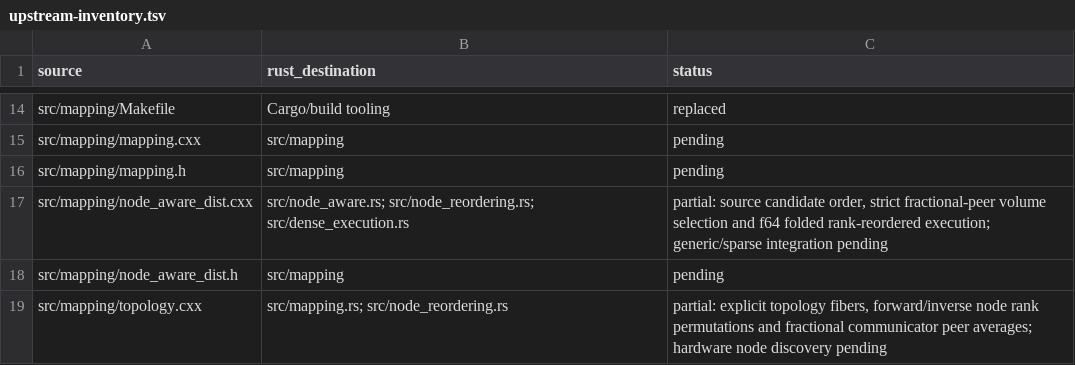
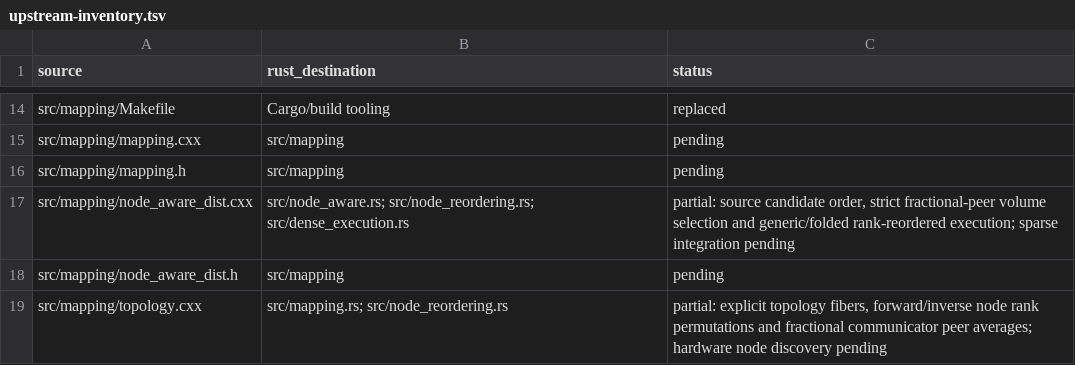
Before and after one commit to rustnumgum/ctf-rs, a TSV file: docs/upstream-inventory.tsv, drawn as a sheet; only a part is shown, gaps mark what is left out.

Commit message:
Support node-aware raw execution for serialized semiring values

```diff
--- a/docs/upstream-inventory.tsv
+++ b/docs/upstream-inventory.tsv
@@ -16,3 +16,3 @@ src/mapping/mapping.cxx	src/mapping	pending
 src/mapping/mapping.h	src/mapping	pending
-src/mapping/node_aware_dist.cxx	src/node_aware.rs; src/node_reordering.rs; src/dense_execution.rs	partial: source candidate order, strict fractional-peer volume selection and f64 folded rank-reordered execution; generic/sparse integration pending
+src/mapping/node_aware_dist.cxx	src/node_aware.rs; src/node_reordering.rs; src/dense_execution.rs	partial: source candidate order, strict fractional-peer volume selection and generic/folded rank-reordered execution; sparse integration pending
 src/mapping/node_aware_dist.h	src/mapping	pending
```
Also changed, not shown: 7 other files.
